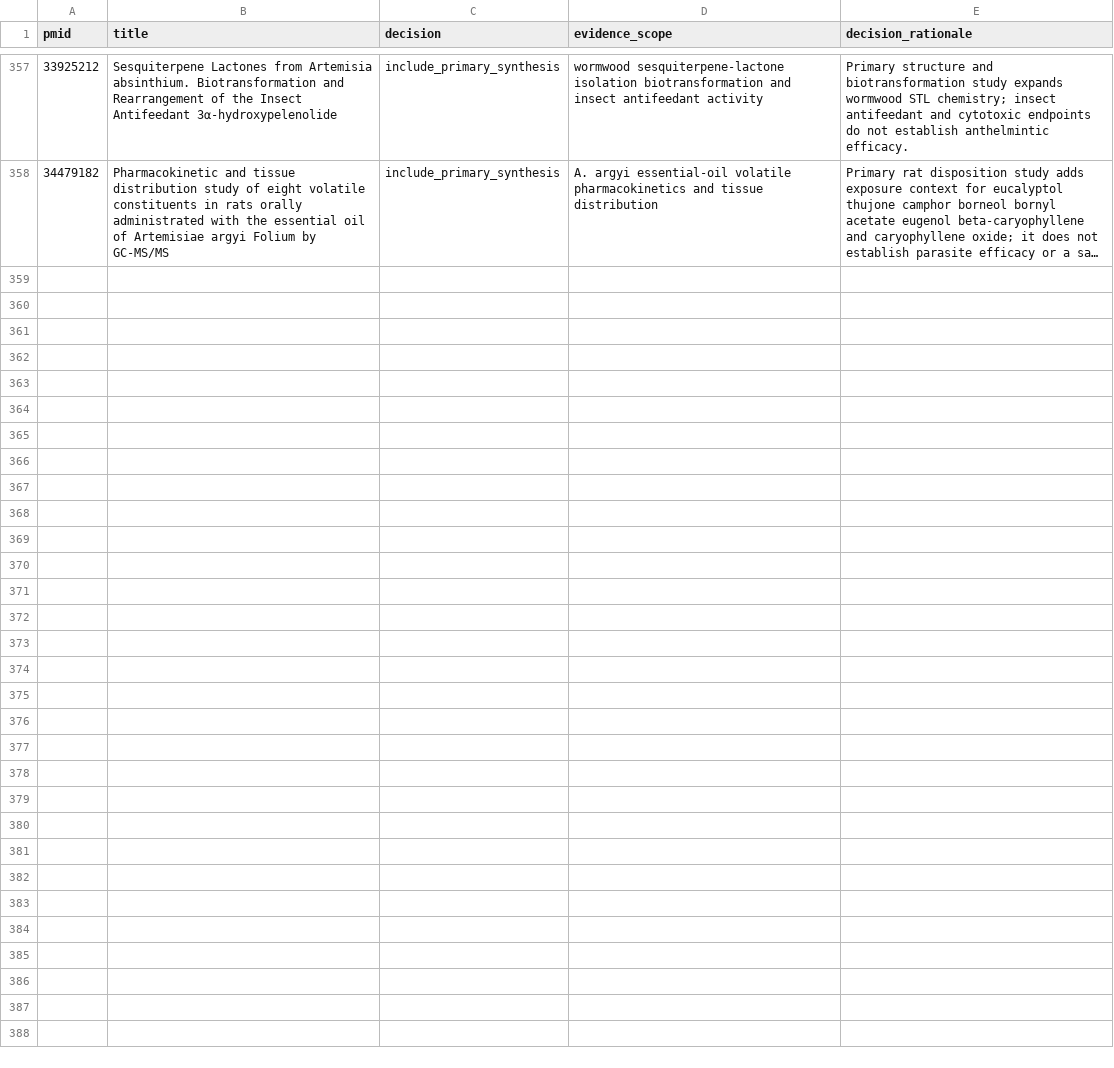
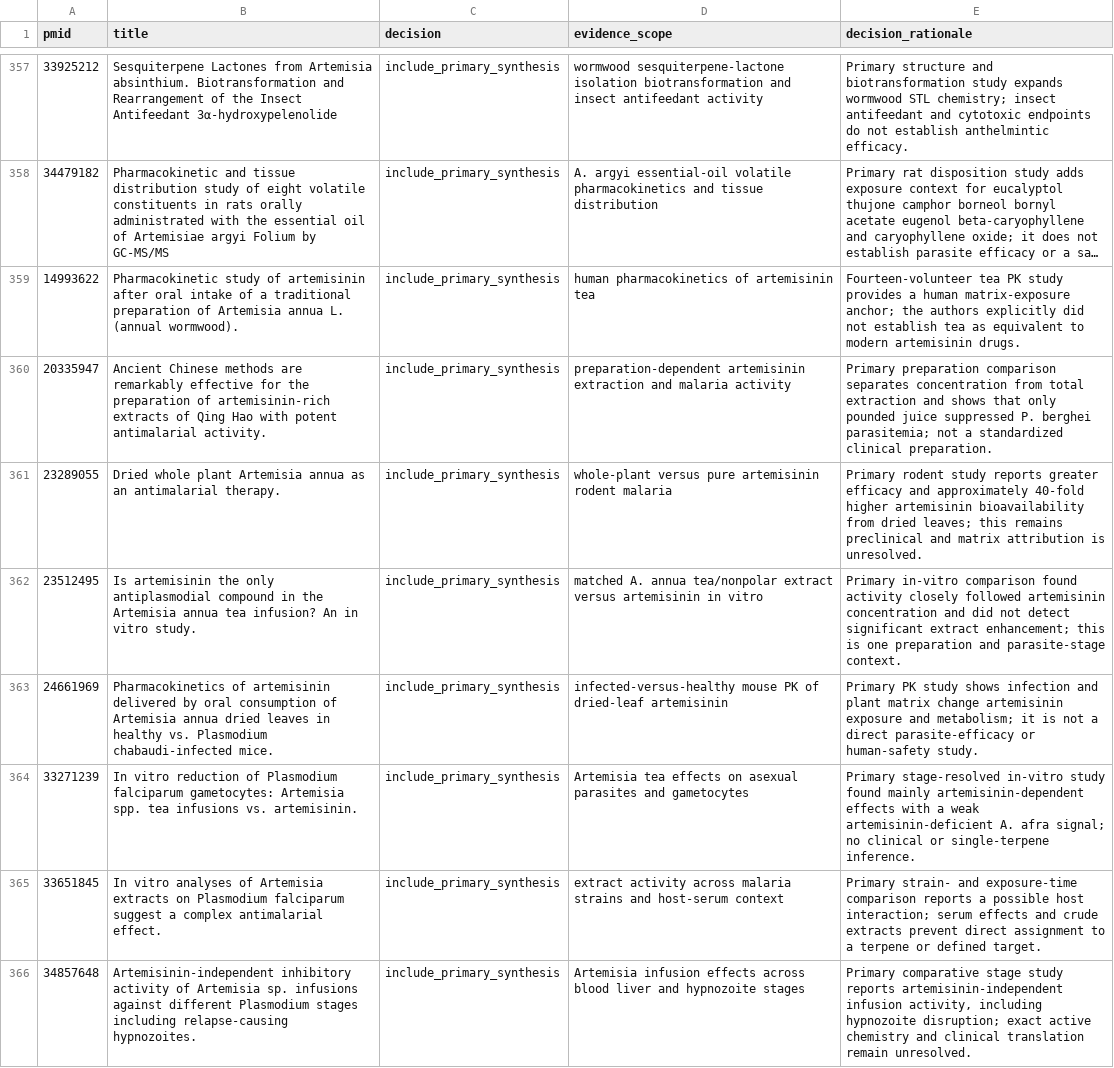
Before and after one commit to dcmcshan/artemisia, a CSV file: manuscript/manual-screening-decisions.csv, drawn as a sheet; only a part is shown, gaps mark what is left out; long unchanged cells end in …; the diff covers the shown part only; the diff names each change by its address in the sheet, - before the commit and + after, or states it on an @@ line.

Commit message:
Expand malaria and wormwood evidence review

```diff
--- a/manuscript/manual-screening-decisions.csv
+++ b/manuscript/manual-screening-decisions.csv
+row 359: 14993622 | Pharmacokinetic study of artemisinin after oral intake of a traditional preparation of Artemisia annua L. (annual wormwood). | include_primary_synthesis | human pharmacokinetics of artemisinin tea | Fourteen-volunteer tea PK study provides a human matrix-exposure anchor; the authors explicitly did not establish tea as equivalent to modern artemisinin drugs.
+row 360: 20335947 | Ancient Chinese methods are remarkably effective for the preparation of artemisinin-rich extracts of Qing Hao with potent antimalarial activity. | include_primary_synthesis | preparation-dependent artemisinin extraction and malaria activity | Primary preparation comparison separates concentration from total extraction and shows that only pounded juice suppressed P. berghei parasitemia; not a standardized clinical preparation.
+row 361: 23289055 | Dried whole plant Artemisia annua as an antimalarial therapy. | include_primary_synthesis | whole-plant versus pure artemisinin rodent malaria | Primary rodent study reports greater efficacy and approximately 40-fold higher artemisinin bioavailability from dried leaves; this remains preclinical and matrix attribution is unresolved.
+row 362: 23512495 | Is artemisinin the only antiplasmodial compound in the Artemisia annua tea infusion? An in vitro study. | include_primary_synthesis | matched A. annua tea/nonpolar extract versus artemisinin in vitro | Primary in-vitro comparison found activity closely followed artemisinin concentration and did not detect significant extract enhancement; this is one preparation and parasite-stage context.
+row 363: 24661969 | Pharmacokinetics of artemisinin delivered by oral consumption of Artemisia annua dried leaves in healthy vs. Plasmodium chabaudi-infected mice. | include_primary_synthesis | infected-versus-healthy mouse PK of dried-leaf artemisinin | Primary PK study shows infection and plant matrix change artemisinin exposure and metabolism; it is not a direct parasite-efficacy or human-safety study.
+row 364: 33271239 | In vitro reduction of Plasmodium falciparum gametocytes: Artemisia spp. tea infusions vs. artemisinin. | include_primary_synthesis | Artemisia tea effects on asexual parasites and gametocytes | Primary stage-resolved in-vitro study found mainly artemisinin-dependent effects with a weak artemisinin-deficient A. afra signal; no clinical or single-terpene inference.
+row 365: 33651845 | In vitro analyses of Artemisia extracts on Plasmodium falciparum suggest a complex antimalarial effect. | include_primary_synthesis | extract activity across malaria strains and host-serum context | Primary strain- and exposure-time comparison reports a possible host interaction; serum effects and crude extracts prevent direct assignment to a terpene or defined target.
+row 366: 34857648 | Artemisinin-independent inhibitory activity of Artemisia sp. infusions against different Plasmodium stages including relapse-causing hypnozoites. | include_primary_synthesis | Artemisia infusion effects across blood liver and hypnozoite stages | Primary comparative stage study reports artemisinin-independent infusion activity, including hypnozoite disruption; exact active chemistry and clinical translation remain unresolved.
```
Also changed, not shown: 7 added rows elsewhere in this file, manuscript/evidence-matrix.csv, manuscript/safety-translation.csv, 10 other files.
